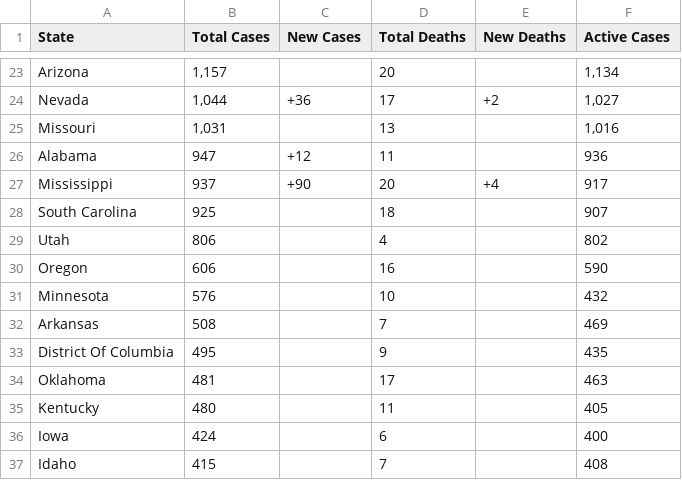
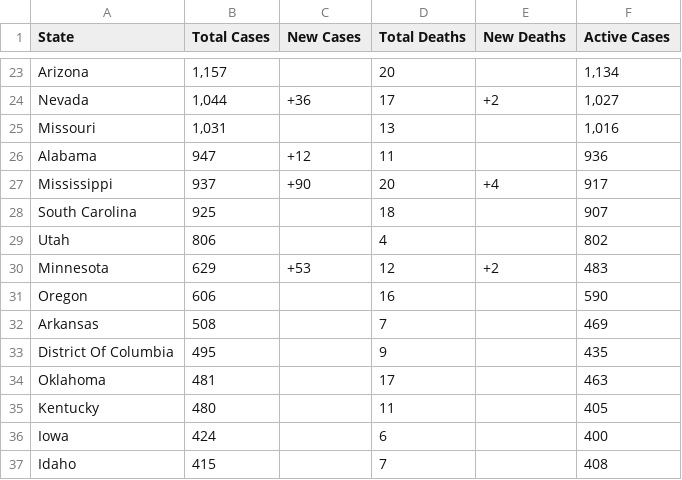
Before and after one commit to WeatherEric/covid19, a CSV file: latestdata/cudas_usstates_latest.csv, drawn as a sheet; only a part is shown, gaps mark what is left out.

Commit message:
20200331 16:15:01Z Upload

```diff
--- a/latestdata/cudas_usstates_latest.csv
+++ b/latestdata/cudas_usstates_latest.csv
@@ -29,4 +29,4 @@ South Carolina,925,,18,,907
 Utah,806,,4,,802
+Minnesota,629,+53,12,+2,483
 Oregon,606,,16,,590
-Minnesota,576,,10,,432
 Arkansas,508,,7,,469
```
